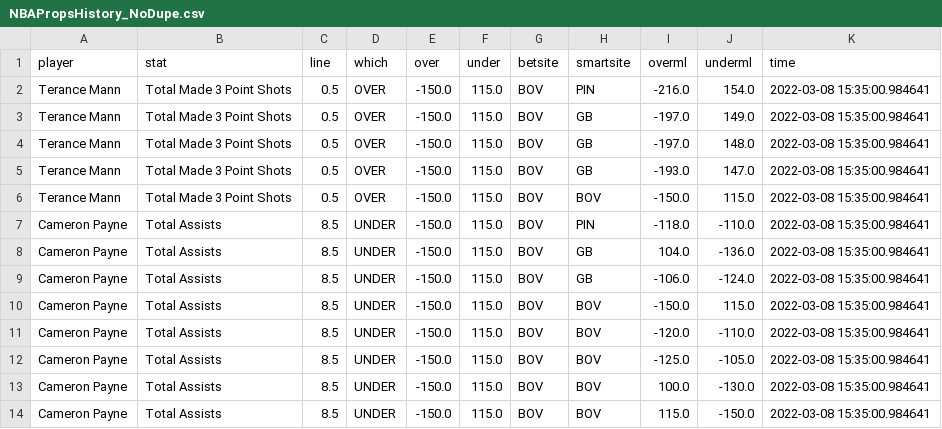
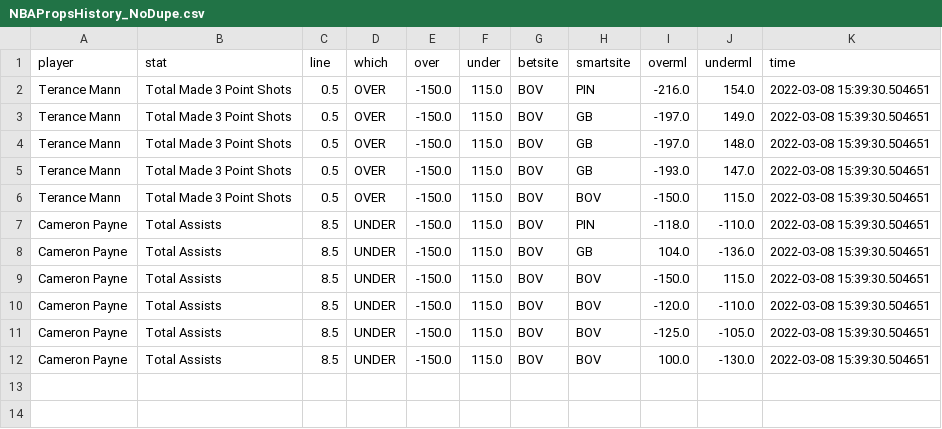
Before and after one commit to BShim92/Public, a CSV file: NBAPropsHistory_NoDupe.csv, drawn as a sheet.

```diff
--- a/NBAPropsHistory_NoDupe.csv
+++ b/NBAPropsHistory_NoDupe.csv
@@ -1,14 +1,12 @@
 player,stat,line,which,over,under,betsite,smartsite,overml,underml,time
-Terance Mann,Total Made 3 Point Shots,0.5,OVER,-150.0,115.0,BOV,PIN,-216.0,154.0,2022-03-08 15:35:00.984641
-Terance Mann,Total Made 3 Point Shots,0.5,OVER,-150.0,115.0,BOV,GB,-197.0,149.0,2022-03-08 15:35:00.984641
-Terance Mann,Total Made 3 Point Shots,0.5,OVER,-150.0,115.0,BOV,GB,-197.0,148.0,2022-03-08 15:35:00.984641
-Terance Mann,Total Made 3 Point Shots,0.5,OVER,-150.0,115.0,BOV,GB,-193.0,147.0,2022-03-08 15:35:00.984641
-Terance Mann,Total Made 3 Point Shots,0.5,OVER,-150.0,115.0,BOV,BOV,-150.0,115.0,2022-03-08 15:35:00.984641
-Cameron Payne,Total Assists,8.5,UNDER,-150.0,115.0,BOV,PIN,-118.0,-110.0,2022-03-08 15:35:00.984641
-Cameron Payne,Total Assists,8.5,UNDER,-150.0,115.0,BOV,GB,104.0,-136.0,2022-03-08 15:35:00.984641
-Cameron Payne,Total Assists,8.5,UNDER,-150.0,115.0,BOV,GB,-106.0,-124.0,2022-03-08 15:35:00.984641
-Cameron Payne,Total Assists,8.5,UNDER,-150.0,115.0,BOV,BOV,-150.0,115.0,2022-03-08 15:35:00.984641
-Cameron Payne,Total Assists,8.5,UNDER,-150.0,115.0,BOV,BOV,-120.0,-110.0,2022-03-08 15:35:00.984641
-Cameron Payne,Total Assists,8.5,UNDER,-150.0,115.0,BOV,BOV,-125.0,-105.0,2022-03-08 15:35:00.984641
-Cameron Payne,Total Assists,8.5,UNDER,-150.0,115.0,BOV,BOV,100.0,-130.0,2022-03-08 15:35:00.984641
-Cameron Payne,Total Assists,8.5,UNDER,-150.0,115.0,BOV,BOV,115.0,-150.0,2022-03-08 15:35:00.984641
+Terance Mann,Total Made 3 Point Shots,0.5,OVER,-150.0,115.0,BOV,PIN,-216.0,154.0,2022-03-08 15:39:30.504651
+Terance Mann,Total Made 3 Point Shots,0.5,OVER,-150.0,115.0,BOV,GB,-197.0,149.0,2022-03-08 15:39:30.504651
+Terance Mann,Total Made 3 Point Shots,0.5,OVER,-150.0,115.0,BOV,GB,-197.0,148.0,2022-03-08 15:39:30.504651
+Terance Mann,Total Made 3 Point Shots,0.5,OVER,-150.0,115.0,BOV,GB,-193.0,147.0,2022-03-08 15:39:30.504651
+Terance Mann,Total Made 3 Point Shots,0.5,OVER,-150.0,115.0,BOV,BOV,-150.0,115.0,2022-03-08 15:39:30.504651
+Cameron Payne,Total Assists,8.5,UNDER,-150.0,115.0,BOV,PIN,-118.0,-110.0,2022-03-08 15:39:30.504651
+Cameron Payne,Total Assists,8.5,UNDER,-150.0,115.0,BOV,GB,104.0,-136.0,2022-03-08 15:39:30.504651
+Cameron Payne,Total Assists,8.5,UNDER,-150.0,115.0,BOV,BOV,-150.0,115.0,2022-03-08 15:39:30.504651
+Cameron Payne,Total Assists,8.5,UNDER,-150.0,115.0,BOV,BOV,-120.0,-110.0,2022-03-08 15:39:30.504651
+Cameron Payne,Total Assists,8.5,UNDER,-150.0,115.0,BOV,BOV,-125.0,-105.0,2022-03-08 15:39:30.504651
+Cameron Payne,Total Assists,8.5,UNDER,-150.0,115.0,BOV,BOV,100.0,-130.0,2022-03-08 15:39:30.504651
```
Also changed, not shown: NBAProps.csv, NBAPropsHistory.csv.
